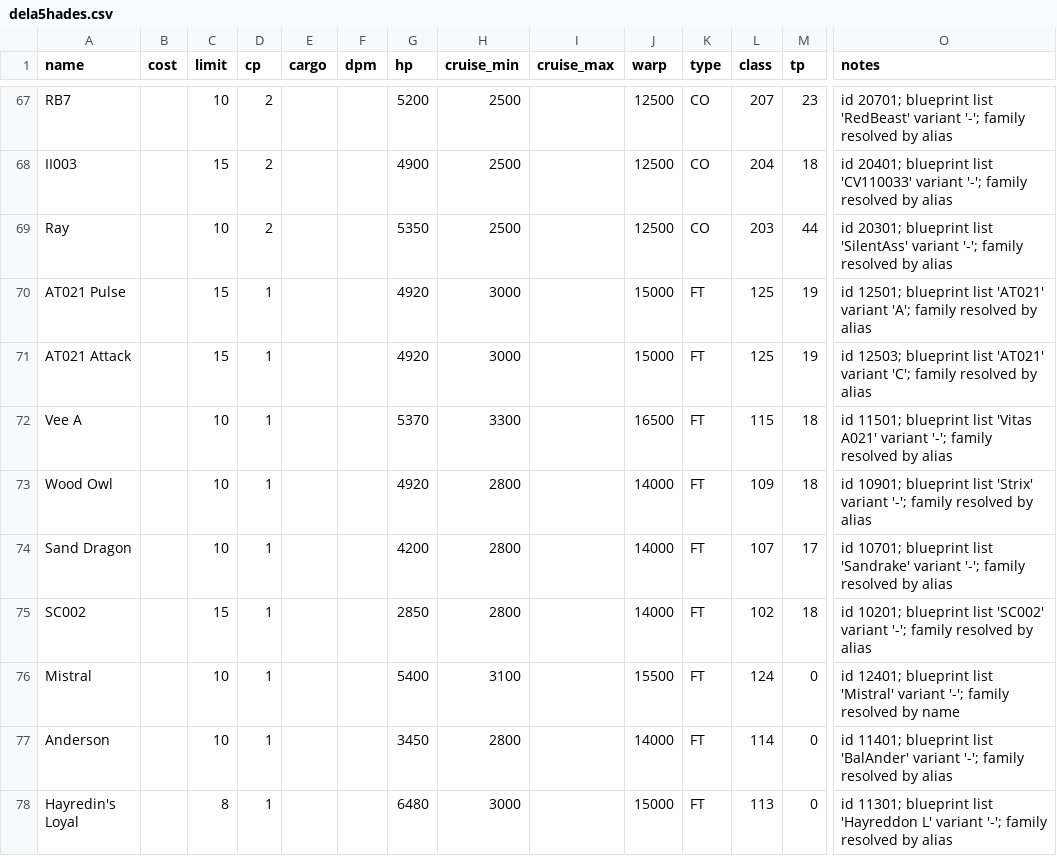
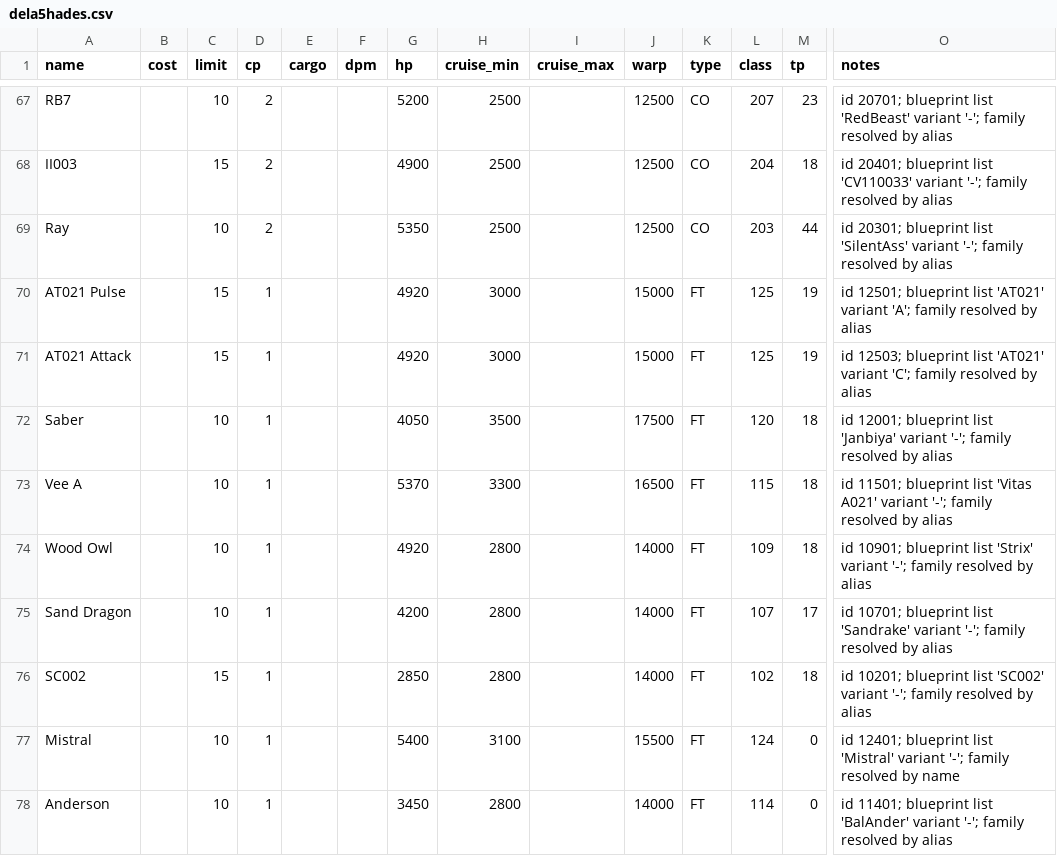
Before and after one commit to chrisaacson69/sci-fi-trading-voyage, a CSV file: data/ships/dela5hades.csv, drawn as a sheet; only a part is shown, gaps mark what is left out; the shorter side is filled out with more unchanged rows; rows hold the shown columns only; the diff names each change by its address in the sheet, - before the commit and + after, or states it on an @@ line.

```diff
--- a/data/ships/dela5hades.csv
+++ b/data/ships/dela5hades.csv
+row 72: Saber |  | 10 | 1 |  |  | 4050 | 3500 |  | 17500 | FT | 120 | 18 | id 12001; blueprint list 'Janbiya' variant '-'; family resolved by alias
```
Also changed, not shown: data/accounts.csv, data/ships/cnc04cavalry.csv, 1 other file.
